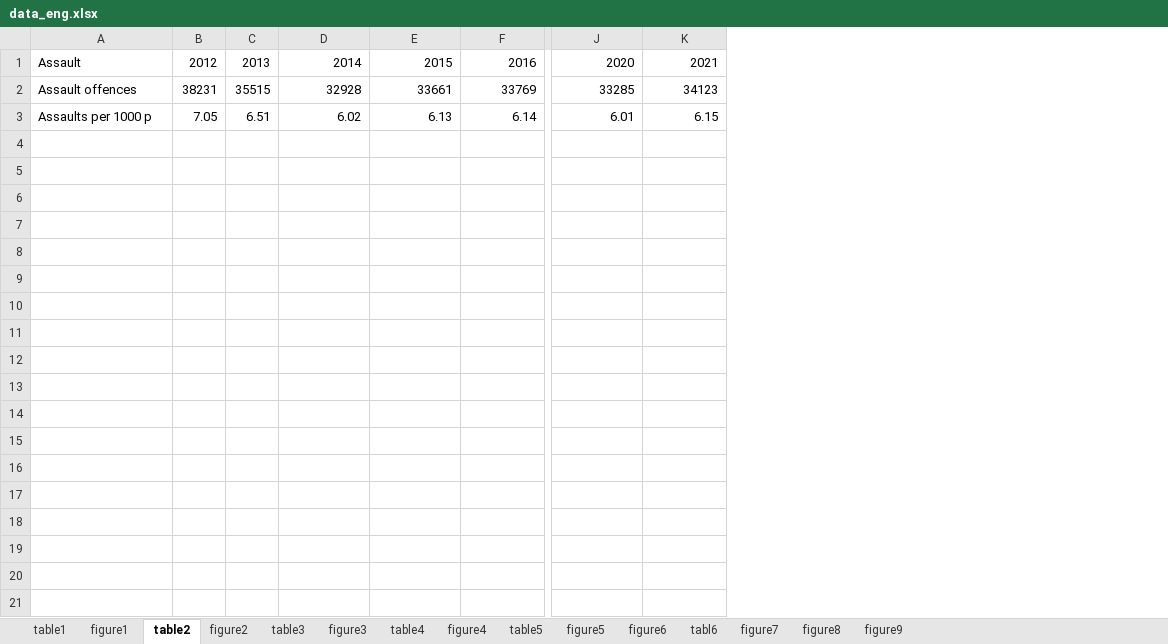
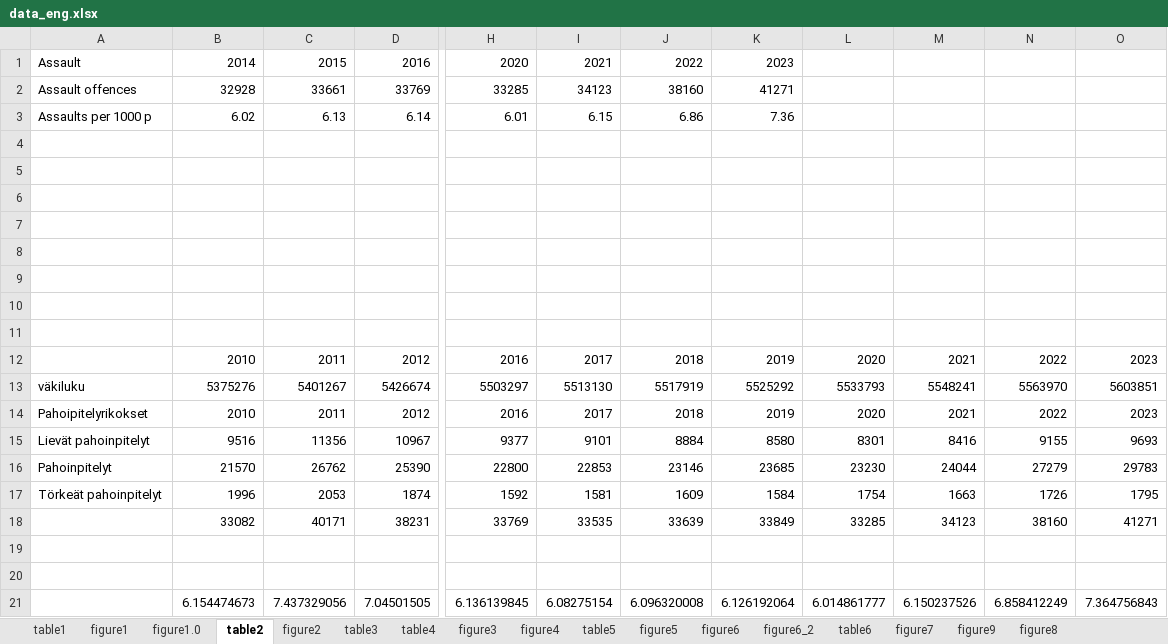
Before and after one commit to krimo-rt/crime-trends-in-finland, an Excel workbook: data_eng.xlsx, sheet table2, drawn as a sheet; only a part is shown, gaps mark what is left out; values as stored, in another font and other column widths than the file's, no borders; removed rows and columns are numbered as before the commit, all else as after; rows hold the shown columns only; the diff names each change by its address in the sheet, - before the commit and + after, or states it on an @@ line.

```diff
--- a/data_eng.xlsx (sheet table2)
+++ b/data_eng.xlsx (sheet table2)
-sheet tab: tabl6
+sheet tab: table6
+sheet tab: figure1.0
+sheet tab: figure6_2
@@ sheet tab order changed: table1 | figure1 | figure1.0 | table2 | figure2 | table3 | table4 | figure3 | figure4 | table5 | figure5 | figure6 | figure6_2 | table6 | figure7 | figure9 | figure8 @@
-column B, rows 1-3: 2012 | 38231 | 7.05
-column C, rows 1-3: 2013 | 35515 | 6.51
+column J, rows 1-3: 2022 | 38160 | 6.86
+column K, rows 1-3: 2023 | 41271 | 7.36
+column L, empty
+column M, empty
+column N, empty
+column O, empty
+row 4: (empty)
+row 5: (empty)
+row 6: (empty)
+row 7: (empty)
+row 8: (empty)
+row 9: (empty)
+row 10: (empty)
+row 11: (empty)
+row 12:  | 2010 | 2011 | 2012 | 2016 | 2017 | 2018 | 2019 | 2020 | 2021 | 2022 | 2023
+row 13: väkiluku | 5375276 | 5401267 | 5426674 | 5503297 | 5513130 | 5517919 | 5525292 | 5533793 | 5548241 | 5563970 | 5603851
+row 14: Pahoipitelyrikokset | 2010 | 2011 | 2012 | 2016 | 2017 | 2018 | 2019 | 2020 | 2021 | 2022 | 2023
+row 15: Lievät pahoinpitelyt | 9516 | 11356 | 10967 | 9377 | 9101 | 8884 | 8580 | 8301 | 8416 | 9155 | 9693
+row 16: Pahoinpitelyt | 21570 | 26762 | 25390 | 22800 | 22853 | 23146 | 23685 | 23230 | 24044 | 27279 | 29783
+row 17: Törkeät pahoinpitelyt | 1996 | 2053 | 1874 | 1592 | 1581 | 1609 | 1584 | 1754 | 1663 | 1726 | 1795
+row 18:  | 33082 | 40171 | 38231 | 33769 | 33535 | 33639 | 33849 | 33285 | 34123 | 38160 | 41271
+row 19: (empty)
+row 20: (empty)
+row 21:  | 6.154474673 | 7.437329056 | 7.04501505 | 6.136139845 | 6.08275154 | 6.096320008 | 6.126192064 | 6.014861777 | 6.150237526 | 6.858412249 | 7.364756843
```
Also changed, not shown: sheet table5, sheet table6, sheet table4, sheet table1, sheet figure1, sheet table3, 8 more sheets, charts or pictures, 35 other files.
